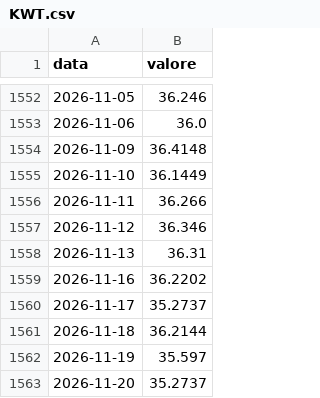
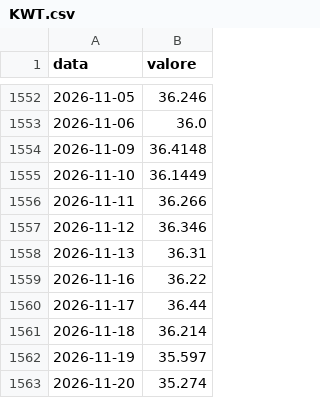
Before and after one commit to yahyaallouchi5-2025/EdgeValor, a CSV file: yahoo/KWT.csv, drawn as a sheet; only a part is shown, gaps mark what is left out.

```diff
--- a/yahoo/KWT.csv
+++ b/yahoo/KWT.csv
@@ -1558,6 +1558,6 @@ data,valore
 2026-11-13,36.31
-2026-11-16,36.2202
-2026-11-17,35.2737
-2026-11-18,36.2144
+2026-11-16,36.22
+2026-11-17,36.44
+2026-11-18,36.214
 2026-11-19,35.597
-2026-11-20,35.2737
+2026-11-20,35.274
```
Also changed, not shown: yahoo/BTC-USD.csv, yahoo/ETH-USD.csv, 28 other files.
